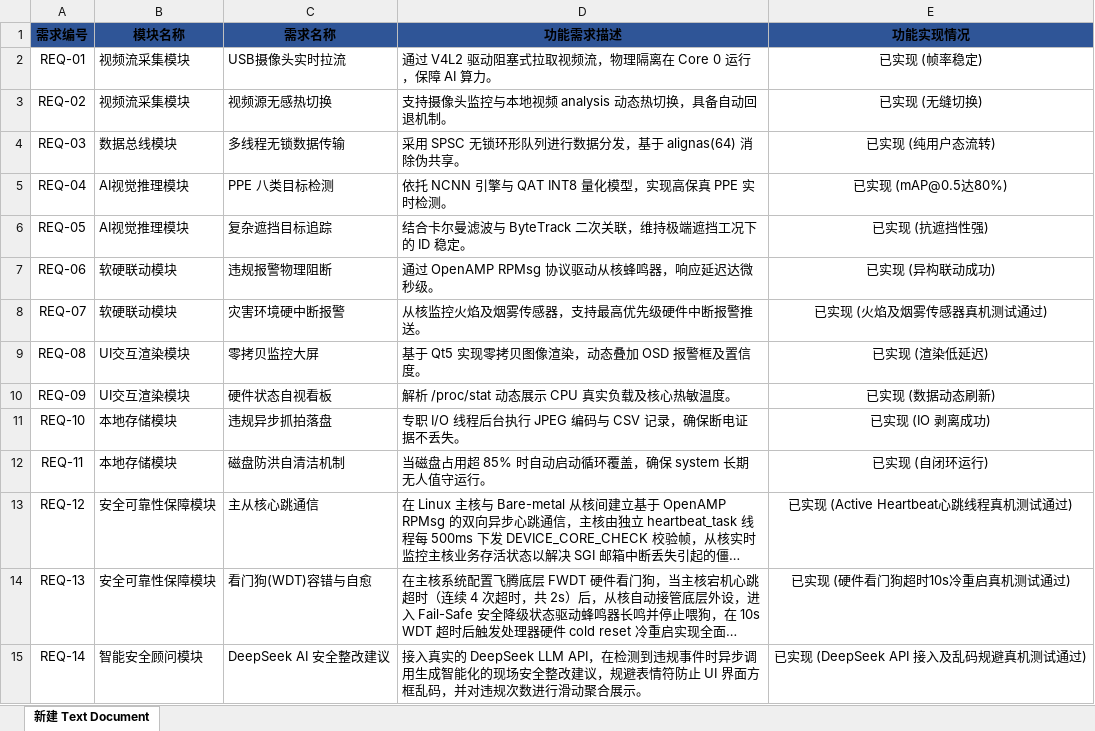
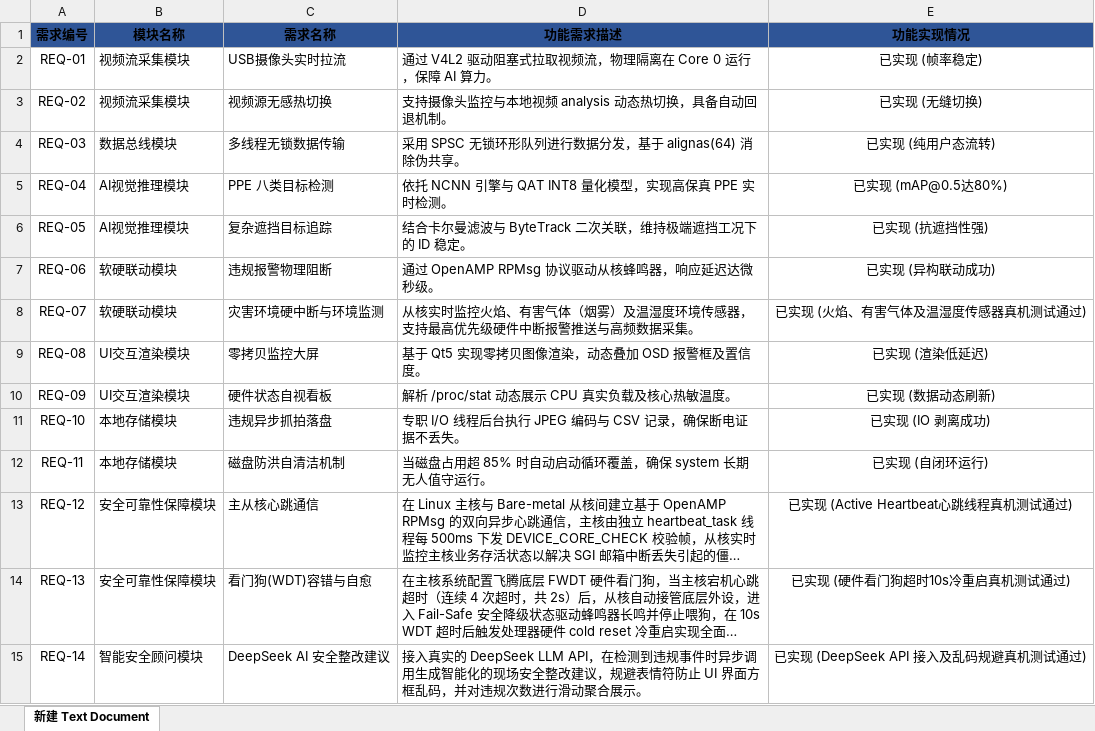
Before and after one commit to istiurosmadelgordont-cloud/PPE_System, an Excel workbook: Phytium_PPE_System_SourceCode/功能需求表.xlsx, sheet 新建 Text Document, drawn as a sheet; long unchanged cells end in …; values as stored, in another font and other column widths than the file's, no borders; the diff names each change by its address in the sheet, - before the commit and + after, or states it on an @@ line.

```diff
--- a/Phytium_PPE_System_SourceCode/功能需求表.xlsx (sheet 新建 Text Document)
+++ b/Phytium_PPE_System_SourceCode/功能需求表.xlsx (sheet 新建 Text Document)
-C8 (需求名称): 灾害环境硬中断报警
+C8 (需求名称): 灾害环境硬中断与环境监测
-D8 (功能需求描述): 从核监控火焰及烟雾传感器，支持最高优先级硬件中断报警推送。
+D8 (功能需求描述): 从核实时监控火焰、有害气体（烟雾）及温湿度环境传感器，支持最高优先级硬件中断报警推送与高频数据采集。
-E8 (功能实现情况): 已实现 (火焰及烟雾传感器真机测试通过)
+E8 (功能实现情况): 已实现 (火焰、有害气体及温湿度传感器真机测试通过)
```
Also changed, not shown: Phytium_PPE_System_SourceCode/03_系统测试蚆盖分析报告_终稿.xlsx, Phytium_PPE_System_SourceCode/功能测试表.xlsx, 1 other file.
